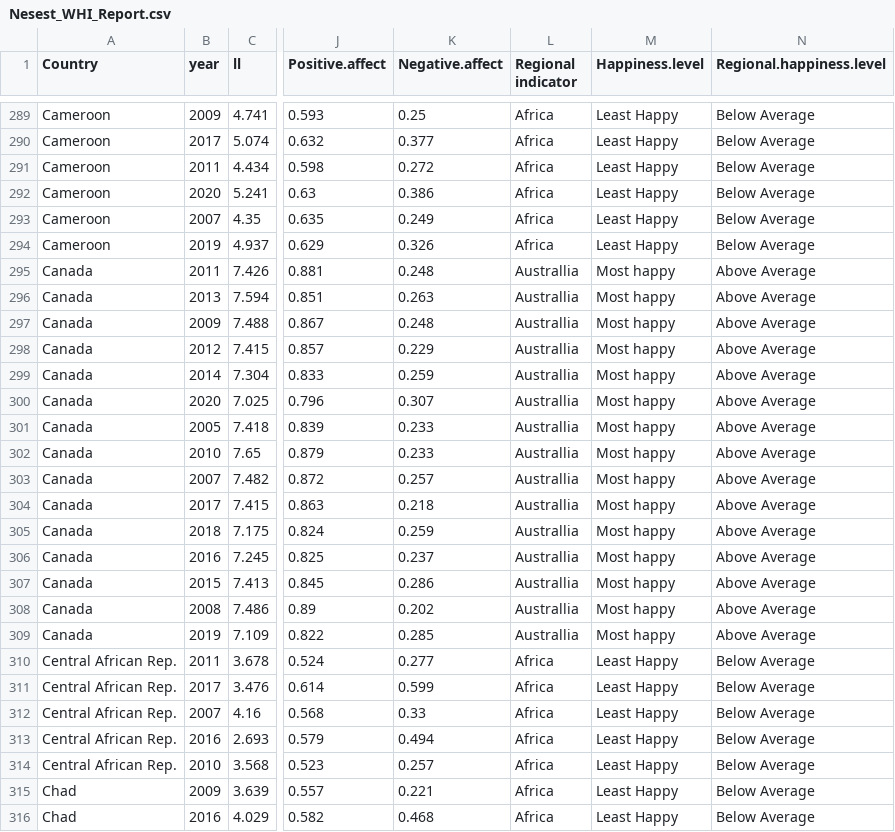
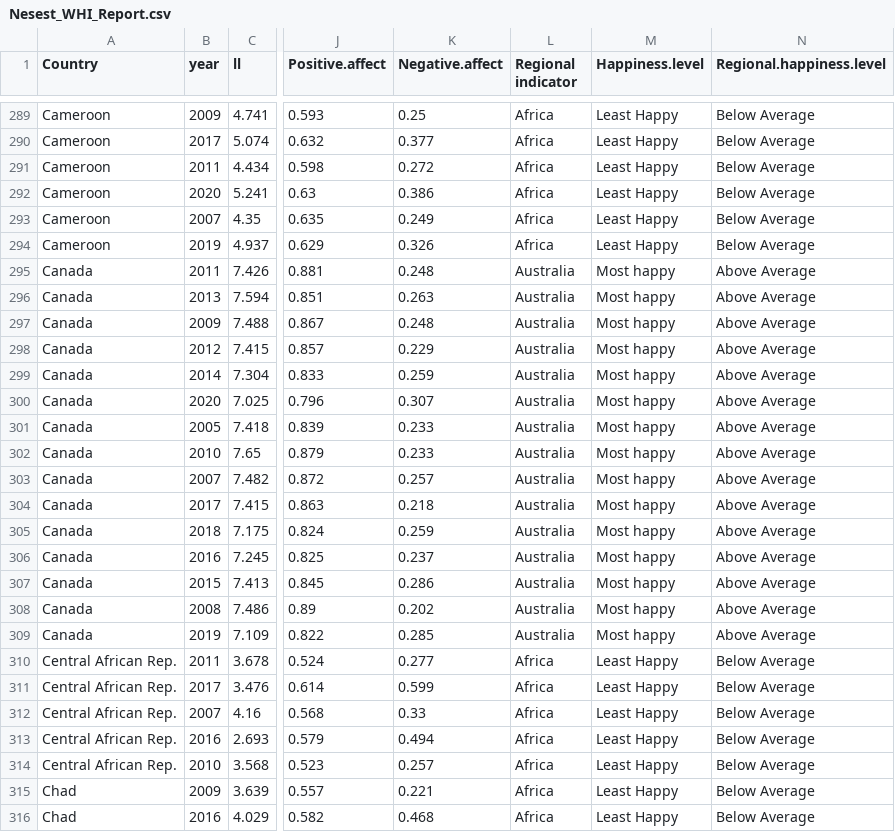
Before and after one commit to esoh0005/FIT3179_Assignment2_2023, a CSV file: Data/Nesest_WHI_Report.csv, drawn as a sheet; only a part is shown, gaps mark what is left out; the diff covers the shown part only; the diff names each change by its address in the sheet, - before the commit and + after, or states it on an @@ line.

Commit message:
Made changes

```diff
--- a/Data/Nesest_WHI_Report.csv
+++ b/Data/Nesest_WHI_Report.csv
-L295:L309 (Regional indicator): Australlia
+L295:L309 (Regional indicator): Australia
```
Also changed, not shown: 43 edited cells elsewhere in this file.
